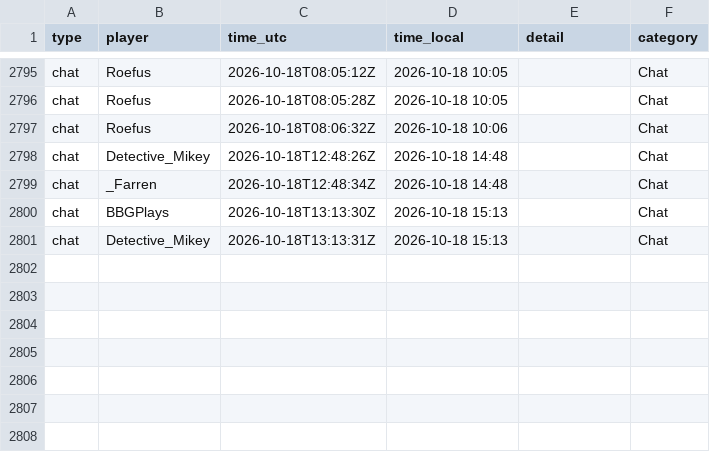
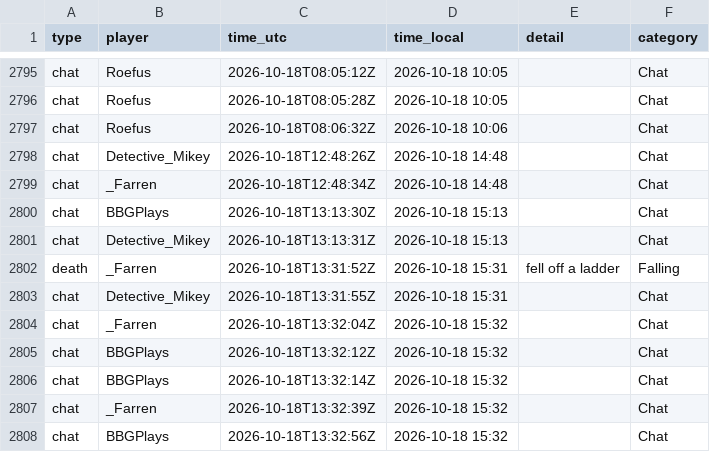
Before and after one commit to mathijsboogaert/Voxel, a CSV file: docs/data/voxel-events.csv, drawn as a sheet; only a part is shown, gaps mark what is left out.

```diff
--- a/docs/data/voxel-events.csv
+++ b/docs/data/voxel-events.csv
@@ -2801 +2801,8 @@ chat,BBGPlays,2026-10-18T13:13:30Z,2026-10-18 15:13,,Chat
 chat,Detective_Mikey,2026-10-18T13:13:31Z,2026-10-18 15:13,,Chat
+death,_Farren,2026-10-18T13:31:52Z,2026-10-18 15:31,fell off a ladder,Falling
+chat,Detective_Mikey,2026-10-18T13:31:55Z,2026-10-18 15:31,,Chat
+chat,_Farren,2026-10-18T13:32:04Z,2026-10-18 15:32,,Chat
+chat,BBGPlays,2026-10-18T13:32:12Z,2026-10-18 15:32,,Chat
+chat,BBGPlays,2026-10-18T13:32:14Z,2026-10-18 15:32,,Chat
+chat,_Farren,2026-10-18T13:32:39Z,2026-10-18 15:32,,Chat
+chat,BBGPlays,2026-10-18T13:32:56Z,2026-10-18 15:32,,Chat
```
Also changed, not shown: docs/data/voxel-hourly.csv, docs/data/voxel-sessions.csv, 1 other file.
